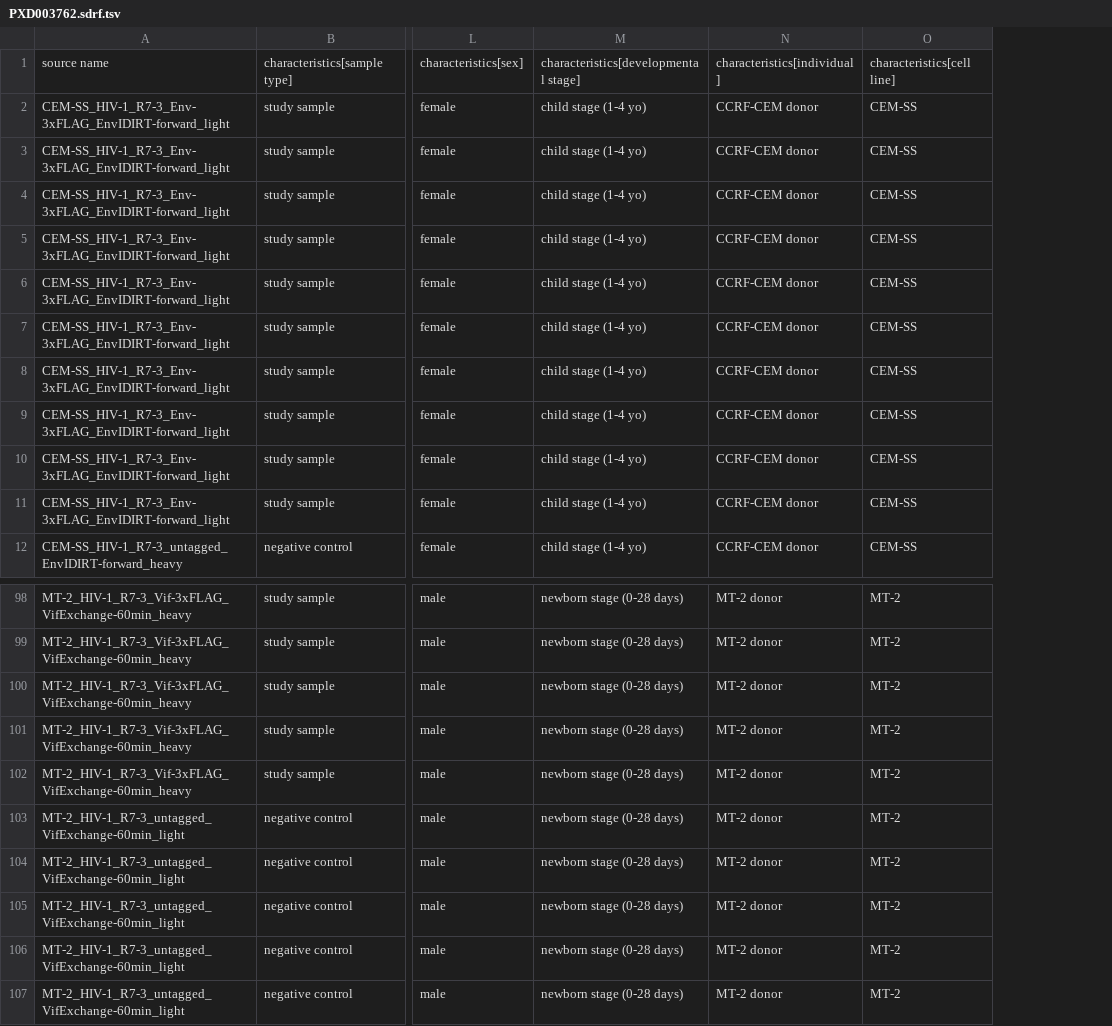
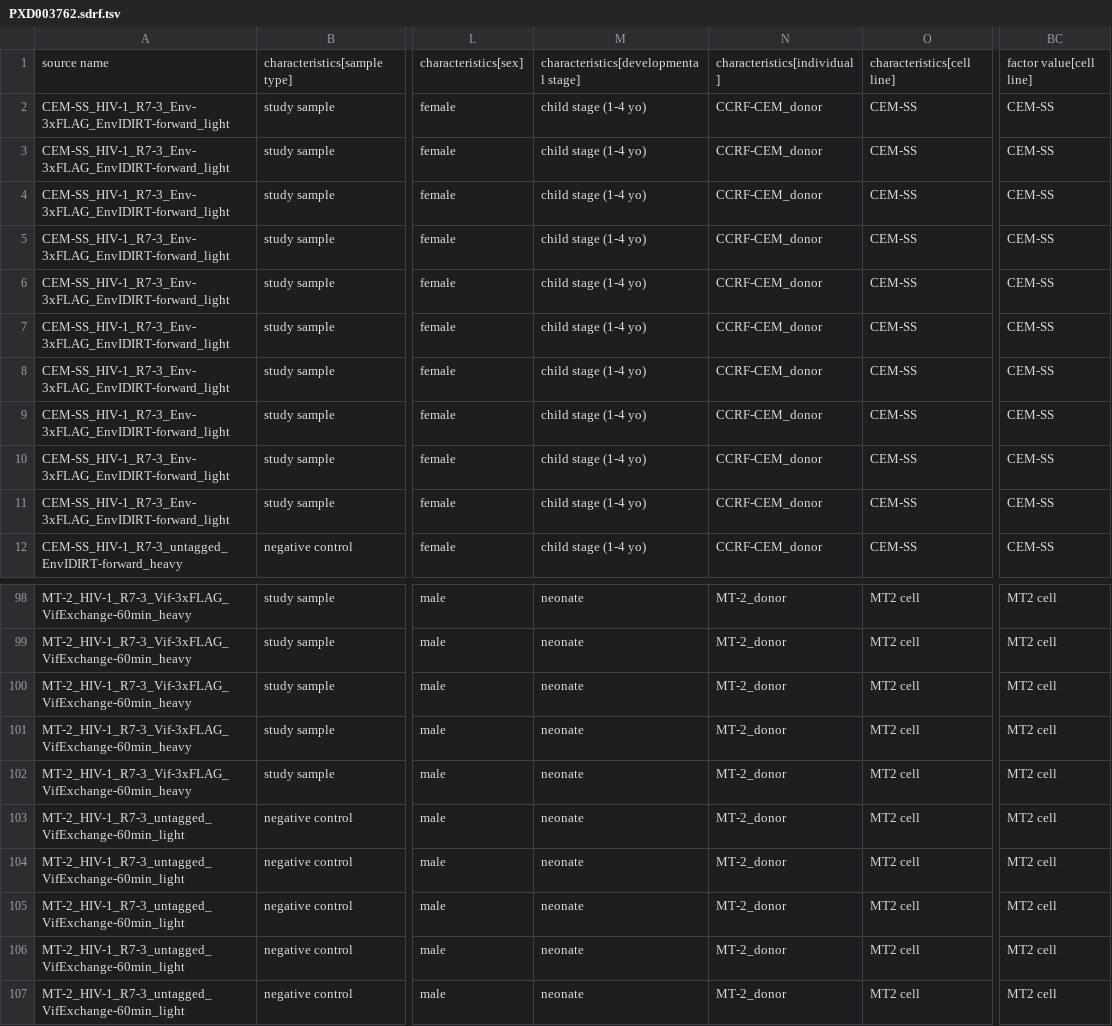
Before and after one commit to bigbio/sdrf-skills, a TSV file: annotations/PXD003762.sdrf.tsv, drawn as a sheet; only a part is shown, gaps mark what is left out; removed rows and columns are numbered as before the commit, all else as after; the diff covers the shown part only; the diff names each change by its address in the sheet, - before the commit and + after, or states it on an @@ line.

```diff
--- a/annotations/PXD003762.sdrf.tsv
+++ b/annotations/PXD003762.sdrf.tsv
-column N, rows 1-12: characteristics[individual] | CCRF-CEM donor | CCRF-CEM donor | CCRF-CEM donor | CCRF-CEM donor | CCRF-CEM donor | CCRF-CEM donor | CCRF-CEM donor | CCRF-CEM donor | CCRF-CEM donor | CCRF-CEM donor | CCRF-CEM donor; rows 98-107: all MT-2 donor
+column N, rows 1-12: characteristics[individual] | CCRF-CEM_donor | CCRF-CEM_donor | CCRF-CEM_donor | CCRF-CEM_donor | CCRF-CEM_donor | CCRF-CEM_donor | CCRF-CEM_donor | CCRF-CEM_donor | CCRF-CEM_donor | CCRF-CEM_donor | CCRF-CEM_donor; rows 98-107: all MT-2_donor
+column BC, rows 1-12: factor value[cell line] | CEM-SS | CEM-SS | CEM-SS | CEM-SS | CEM-SS | CEM-SS | CEM-SS | CEM-SS | CEM-SS | CEM-SS | CEM-SS; rows 98-107: all MT2 cell
-M98:M107: newborn stage (0-28 days)
+M98:M107: neonate
-O98:O107: MT-2
+O98:O107: MT2 cell
```
Also changed, not shown: 130 edited cells elsewhere in this file, 4 other files.
